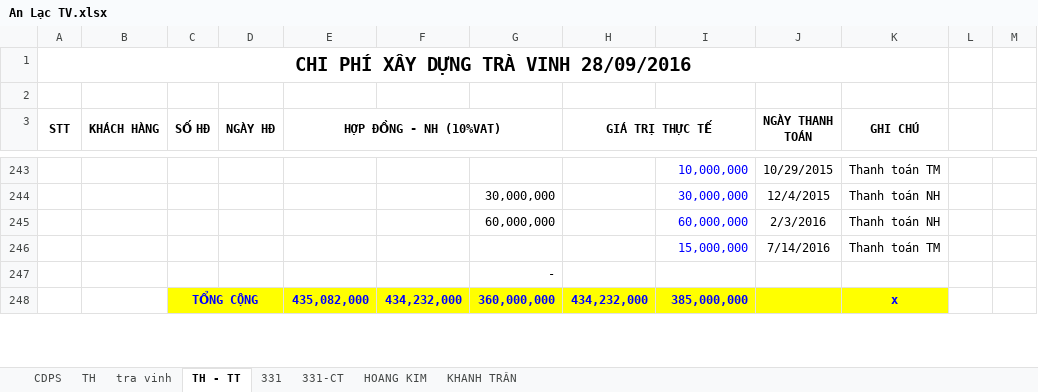
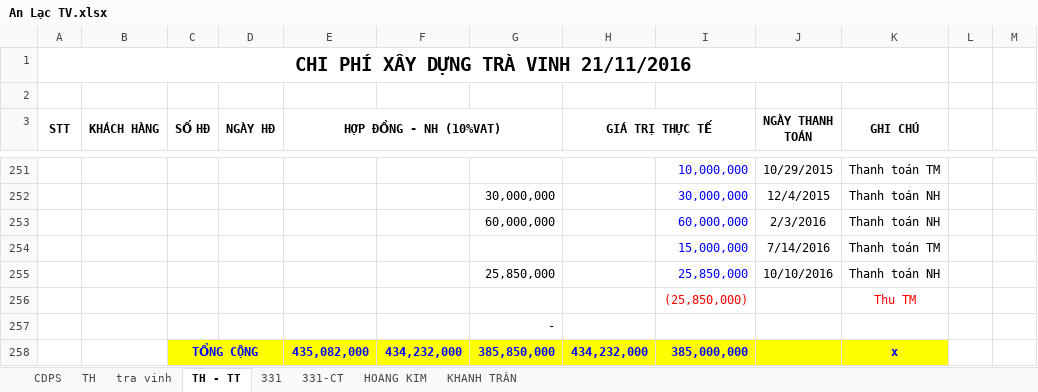
Before and after one commit to vuphuong11/AN-LAC-TV, an Excel workbook: SO SACH/2016/An Lạc TV.xlsx, sheet TH - TT, drawn as a sheet; only a part is shown, gaps mark what is left out; values as stored, in another font and other column widths than the file's, no borders; addresses are those after the commit; the diff covers the shown part only; the diff names each change by its address in the sheet, - before the commit and + after, or states it on an @@ line.

```diff
--- a/SO SACH/2016/An Lạc TV.xlsx (sheet TH - TT)
+++ b/SO SACH/2016/An Lạc TV.xlsx (sheet TH - TT)
@@ column A (STT) renumbered in row 1 @@
+row 255:  |  |  |  |  |  | 25,850,000 |  | 25,850,000 | 10/10/2016 | Thanh toán NH
+row 256:  |  |  |  |  |  |  |  | (25,850,000) |  | Thu TM
-G258: 360,000,000
+G258: 385,850,000
```
Also changed, not shown: 12 added rows, 5 removed rows, 1 hidden or unhidden row and 16 edited cells elsewhere in this sheet, sheet tra vinh, sheet HOANG KIM, formulas that keep their value, 2 other files.
